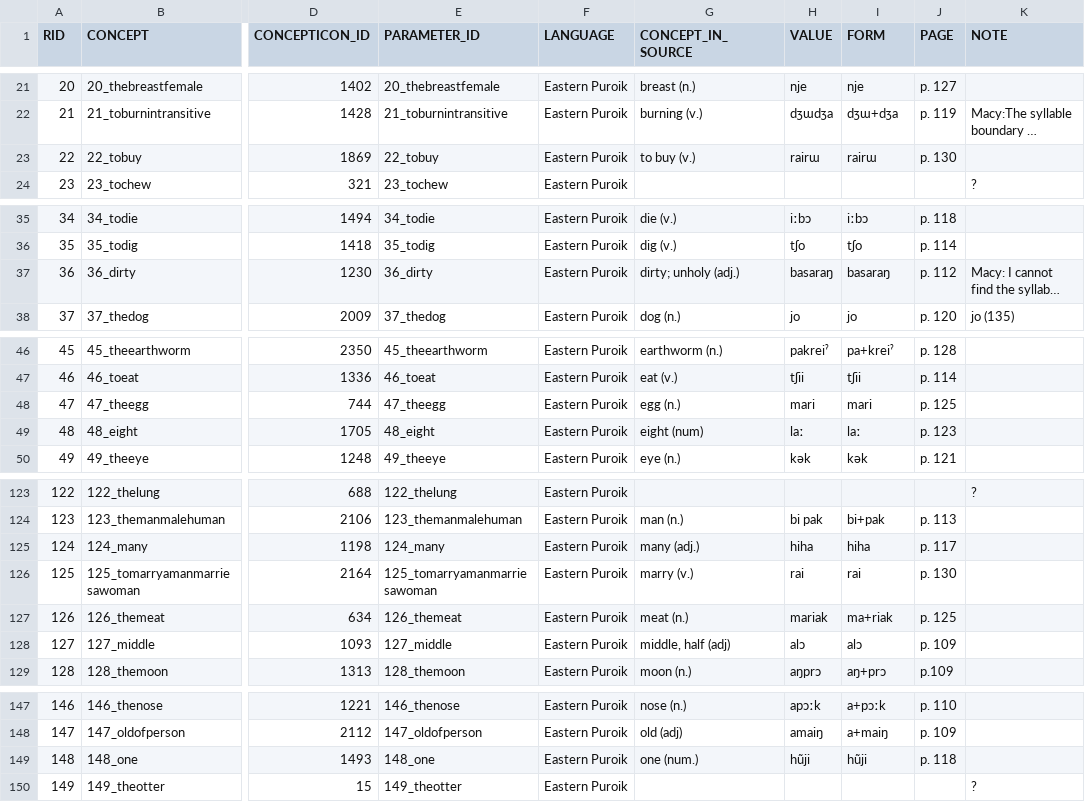
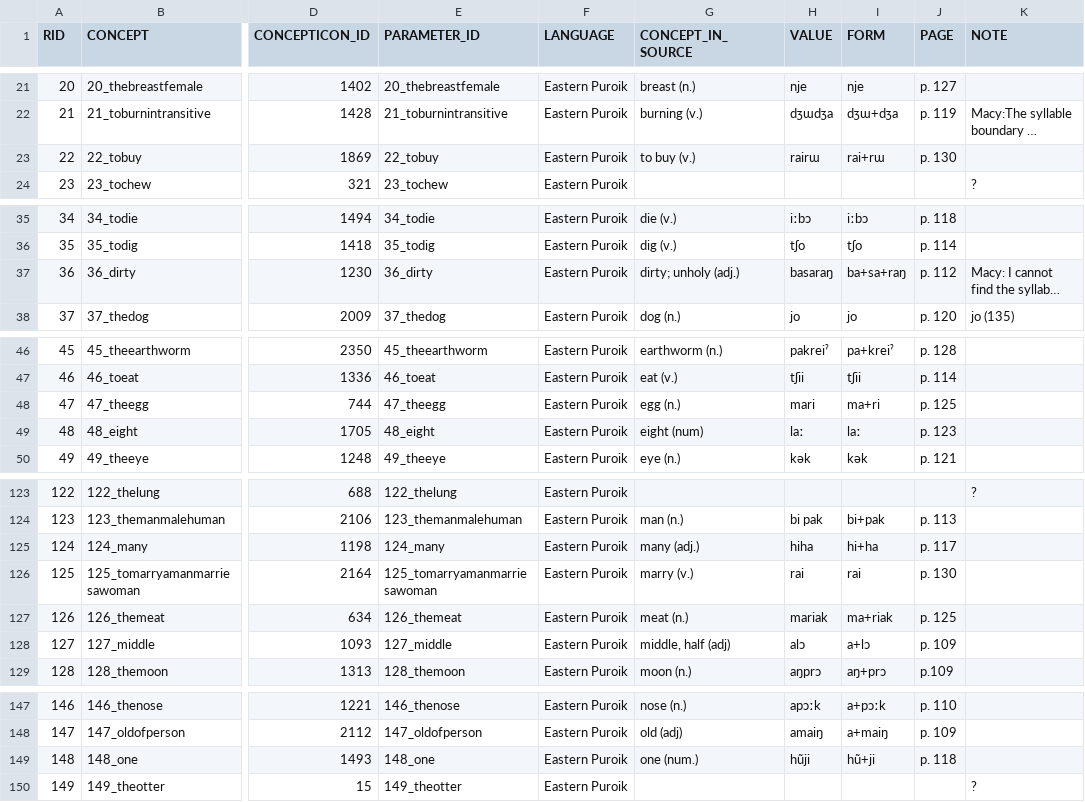
Before and after one commit to lexibank/wustphylogenies, a TSV file: raw/Puroik_Remsangpuia.tsv, drawn as a sheet; only a part is shown, gaps mark what is left out; long unchanged cells end in …; the diff covers the shown part only; the diff names each change by its address in the sheet, - before the commit and + after, or states it on an @@ line.

```diff
--- a/raw/Puroik_Remsangpuia.tsv
+++ b/raw/Puroik_Remsangpuia.tsv
-I23 (FORM): rairɯ
+I23 (FORM): rai+rɯ
-I37 (FORM): basaraŋ
+I37 (FORM): ba+sa+raŋ
-I48 (FORM): mari
+I48 (FORM): ma+ri
-I125 (FORM): hiha
+I125 (FORM): hi+ha
-I128 (FORM): alɔ
+I128 (FORM): a+lɔ
-I149 (FORM): hũji
+I149 (FORM): hũ+ji
```
Also changed, not shown: 15 edited cells elsewhere in this file.
